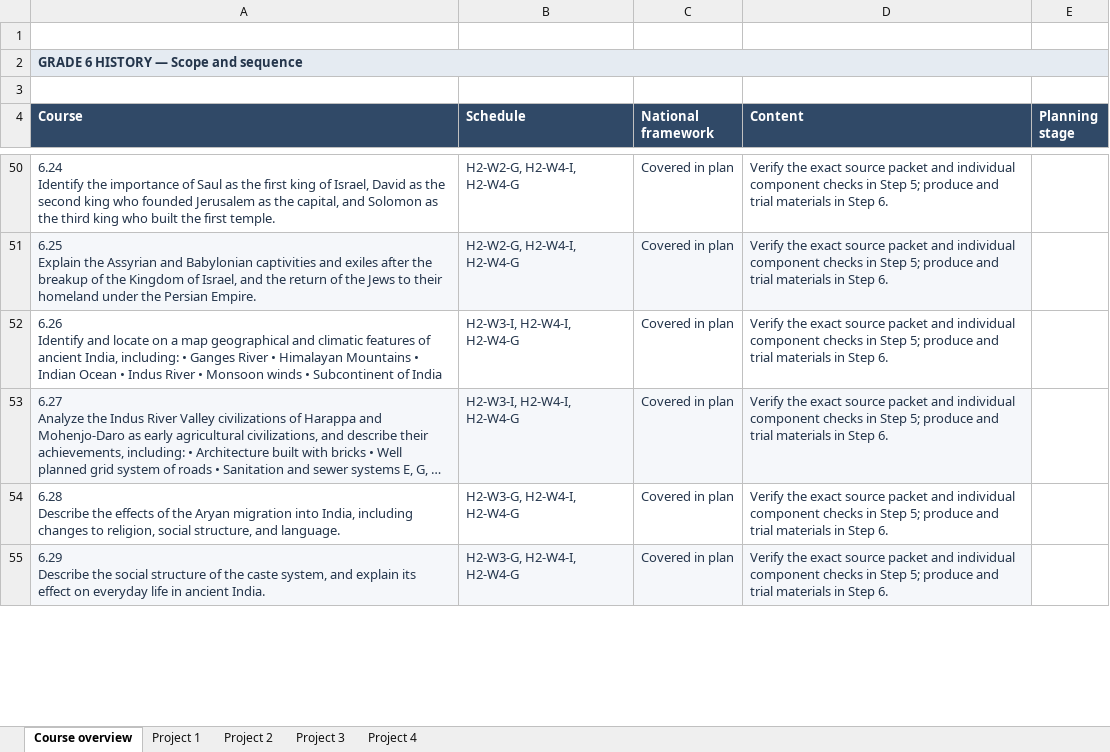
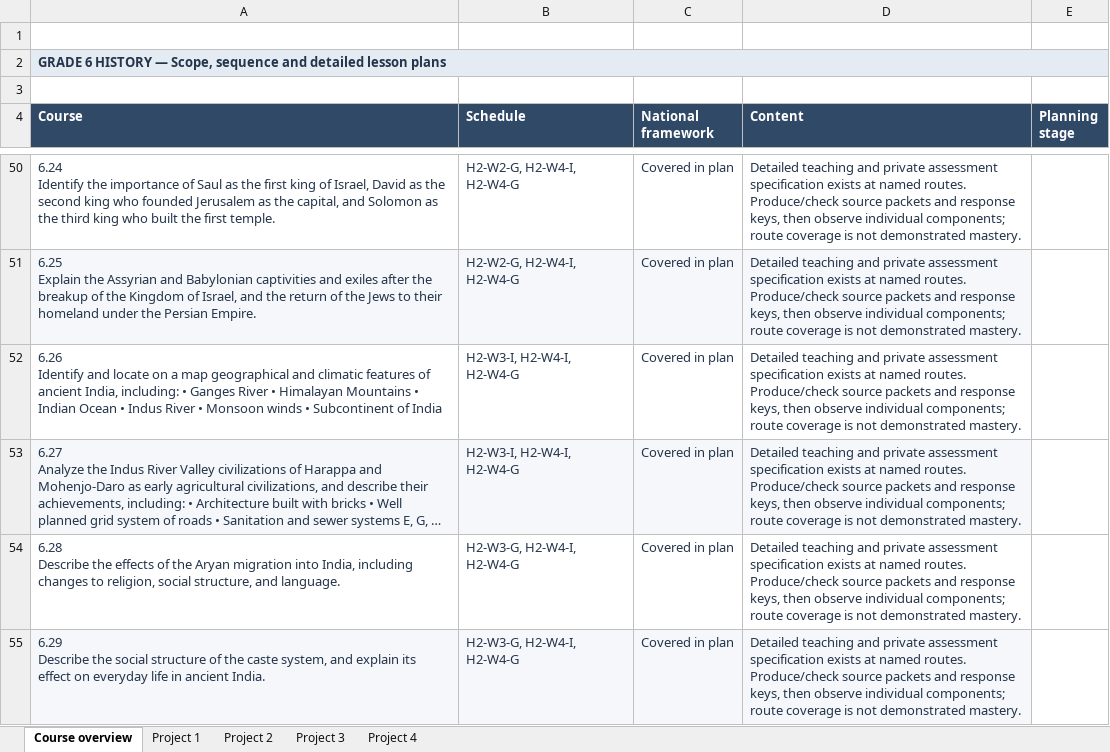
Before and after one commit to erichaas74/forge-projects-openlms, an Excel workbook: standards/6th Grade/Grade_6_History_Curriculum_Standards.xlsx, sheet Course overview, drawn as a sheet; only a part is shown, gaps mark what is left out; long unchanged cells end in …; values as stored, in another font and other column widths than the file's, no borders; the diff covers the shown part only; the diff names each change by its address in the sheet, - before the commit and + after, or states it on an @@ line.

Commit message:
Complete Grade 6 history teacher plans and update workbook

```diff
--- a/standards/6th Grade/Grade_6_History_Curriculum_Standards.xlsx (sheet Course overview)
+++ b/standards/6th Grade/Grade_6_History_Curriculum_Standards.xlsx (sheet Course overview)
-A2 (Course): …HISTORY — Scope and sequence
+A2 (Course): …HISTORY — Scope, sequence and detailed lesson plans
-D50:D55 (Content): Verify the exact source packet and individual component checks in Step 5; produce and trial materials in Step 6.
+D50:D55 (Content): Detailed teaching and private assessment specification exists at named routes. Produce/check source packets and response keys, then observe individual components; route coverage is not demonstrated mastery.
```
Also changed, not shown: 4 added rows, 5 removed rows, 73 edited cells and cell formats elsewhere in this sheet, sheet Project 1, sheet Project 3, sheet Project 2, sheet Project 4, 14 other files.
